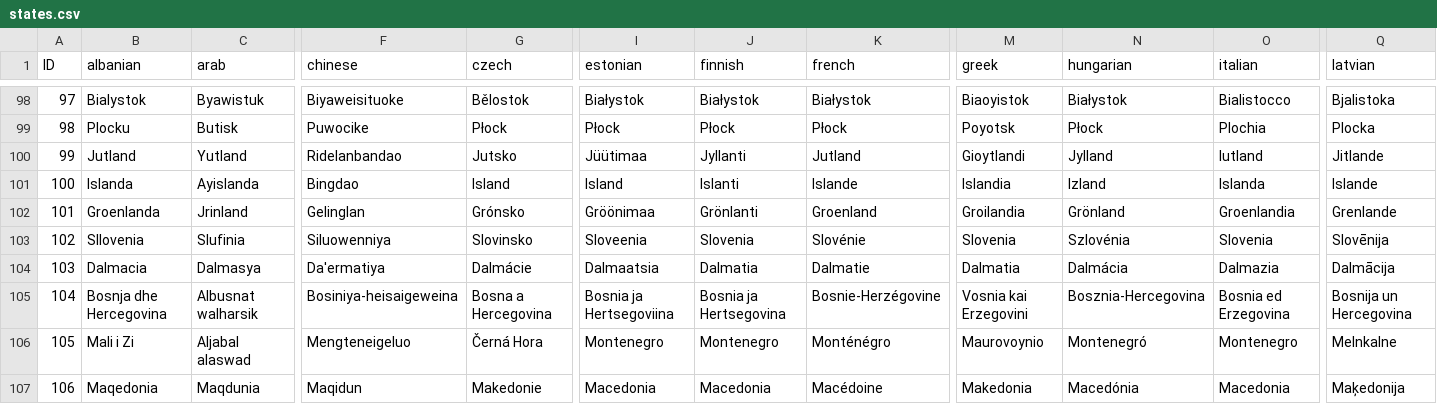
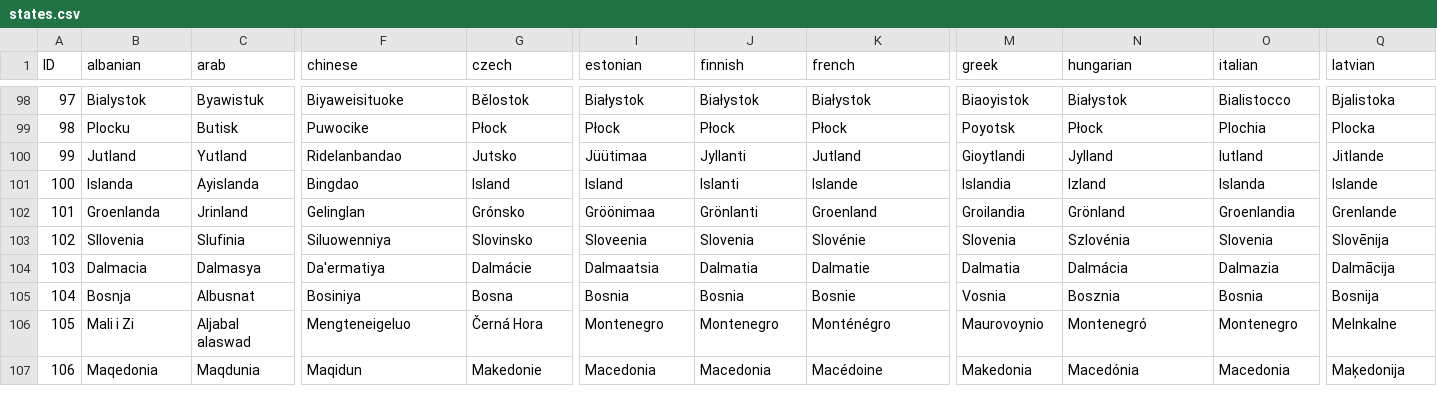
Before and after one commit to Winnfielder/Automatic-City-and-State-name-changer, a CSV file: states.csv, drawn as a sheet; only a part is shown, gaps mark what is left out; the diff covers the shown part only; the diff names each change by its address in the sheet, - before the commit and + after, or states it on an @@ line.

Commit message:
Bosnia fix

```diff
--- a/states.csv
+++ b/states.csv
-B105 (albanian): Bosnja dhe Hercegovina
+B105 (albanian): Bosnja
-C105 (arab): Albusnat walharsik
+C105 (arab): Albusnat
-F105 (chinese): Bosiniya-heisaigeweina
+F105 (chinese): Bosiniya
-G105 (czech): Bosna a Hercegovina
+G105 (czech): Bosna
-I105 (estonian): Bosnia ja Hertsegoviina
+I105 (estonian): Bosnia
-J105 (finnish): Bosnia ja Hertsegovina
+J105 (finnish): Bosnia
-K105 (french): Bosnie-Herzégovine
+K105 (french): Bosnie
-M105 (greek): Vosnia kai Erzegovini
+M105 (greek): Vosnia
-N105 (hungarian): Bosznia-Hercegovina
+N105 (hungarian): Bosznia
-O105 (italian): Bosnia ed Erzegovina
+O105 (italian): Bosnia
-Q105 (latvian): Bosnija un Hercegovina
+Q105 (latvian): Bosnija
```
Also changed, not shown: 10 edited cells elsewhere in this file.
